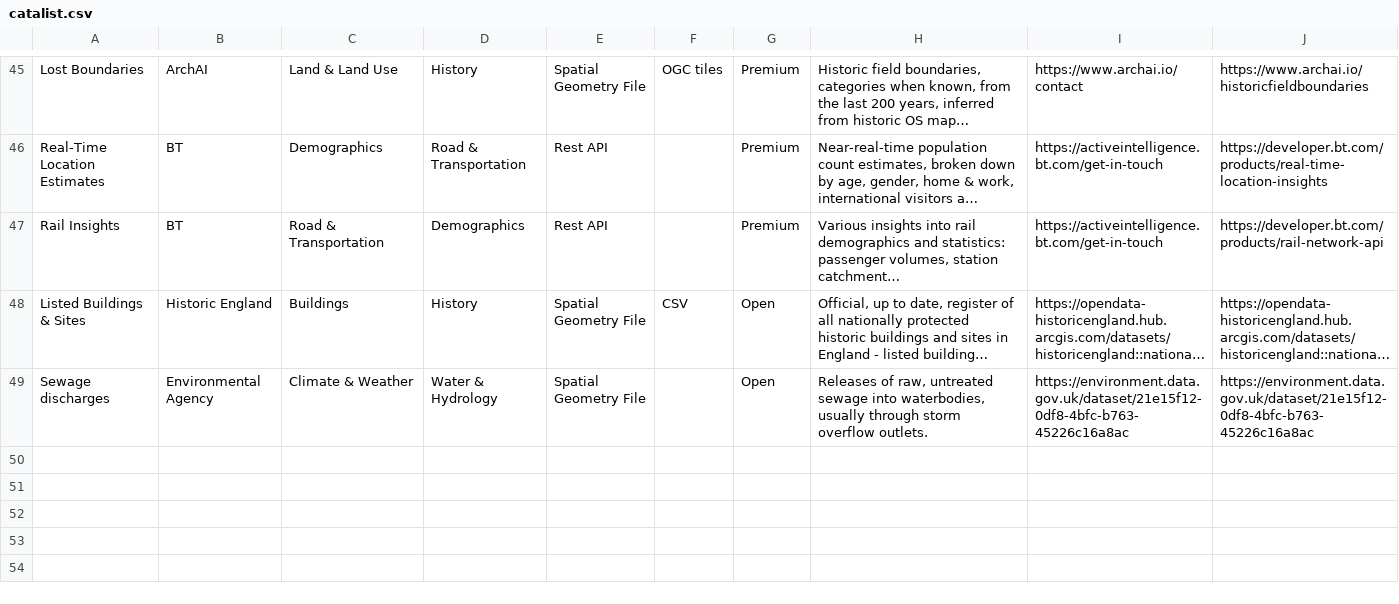
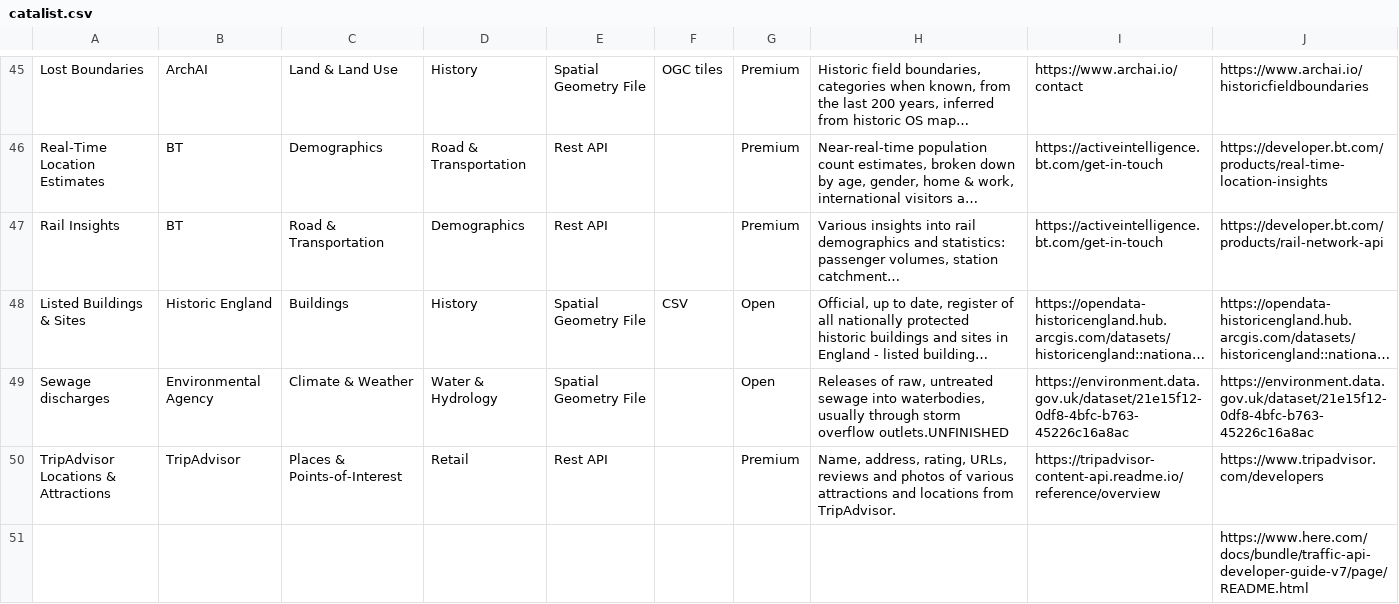
Before and after one commit to Geovation/catalist, a CSV file: data/catalist.csv, drawn as a sheet; only a part is shown, gaps mark what is left out; long unchanged cells end in …; the diff names each change by its address in the sheet, - before the commit and + after, or states it on an @@ line.

```diff
--- a/data/catalist.csv
+++ b/data/catalist.csv
-H49: …storm overflow outlets.
+H49: …storm overflow outlets.UNFINISHED
+row 50: TripAdvisor Locations & Attractions | TripAdvisor | Places & Points-of-Interest | Retail | Rest API |  | Premium | Name, address, rating, URLs, reviews and photos of various attractions and locations from TripAdvisor. | https://tripadvisor-content-api.readme.io/reference/overview | https://www.tripadvisor.com/developers
+row 51:  |  |  |  |  |  |  |  |  | https://www.here.com/docs/bundle/traffic-api-developer-guide-v7/page/README.html
```
Also changed, not shown: 1 other file.
